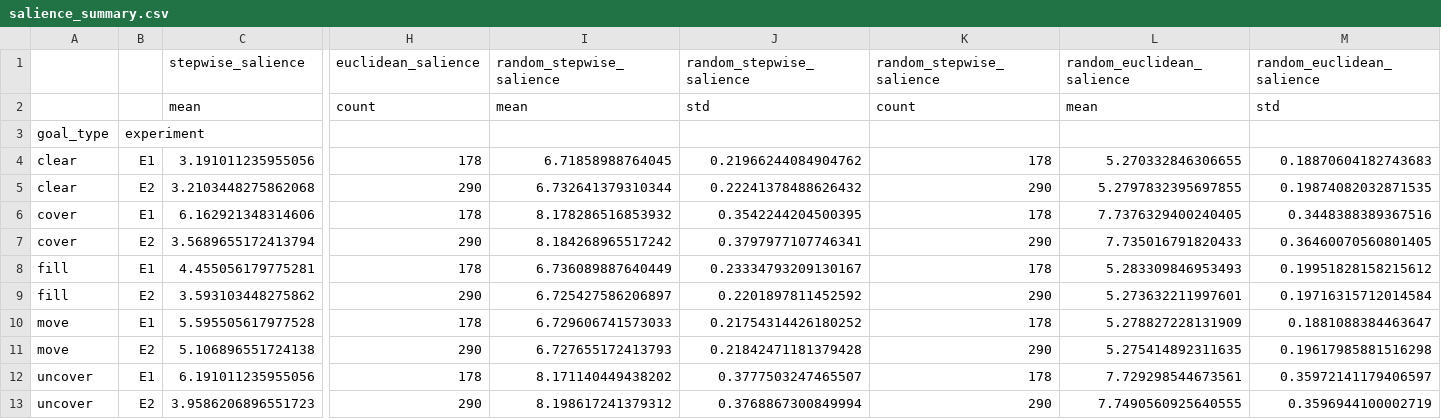
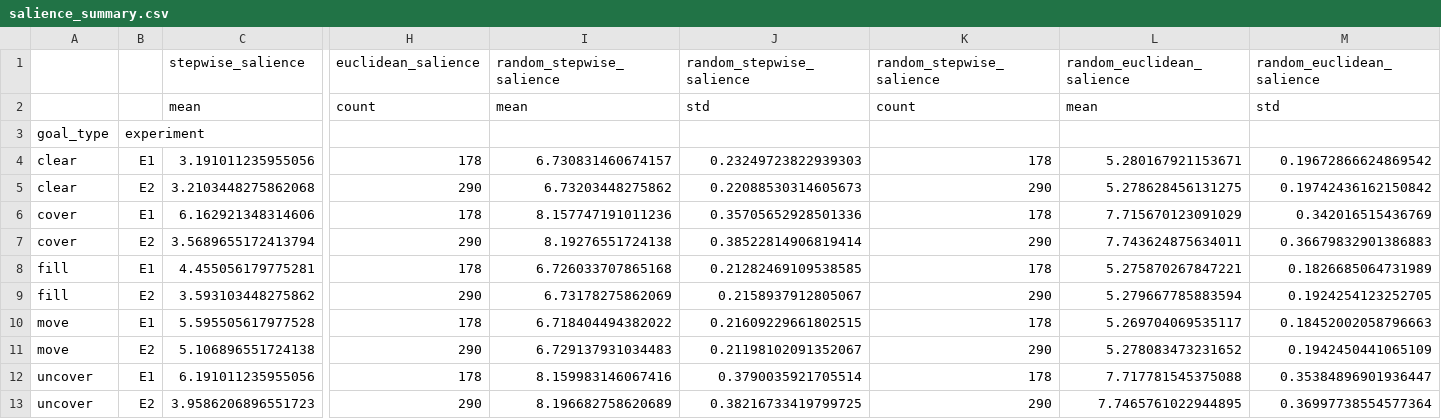
Before and after one commit to ethanlam687/helping-inference-public, a CSV file: analysis/salience_summary.csv, drawn as a sheet; only a part is shown, gaps mark what is left out; the diff names each change by its address in the sheet, - before the commit and + after, or states it on an @@ line.

Commit message:
finished paired e1-e2 pragmatism and salience analysis

```diff
--- a/analysis/salience_summary.csv
+++ b/analysis/salience_summary.csv
-I4: 6.71858988764045
+I4: 6.730831460674157
-J4: 0.21966244084904762
+J4: 0.23249723822939303
-L4: 5.270332846306655
+L4: 5.280167921153671
-M4: 0.18870604182743683
+M4: 0.19672866624869542
-I5: 6.732641379310344
+I5: 6.73203448275862
-J5: 0.22241378488626432
+J5: 0.22088530314605673
-L5: 5.2797832395697855
+L5: 5.278628456131275
-M5: 0.19874082032871535
+M5: 0.19742436162150842
-I6: 8.178286516853932
+I6: 8.157747191011236
-J6: 0.3542244204500395
+J6: 0.35705652928501336
-L6: 7.7376329400240405
+L6: 7.715670123091029
-M6: 0.3448388389367516
+M6: 0.342016515436769
-I7: 8.184268965517242
+I7: 8.19276551724138
-J7: 0.3797977107746341
+J7: 0.38522814906819414
-L7: 7.735016791820433
+L7: 7.743624875634011
-M7: 0.36460070560801405
+M7: 0.36679832901386883
-I8: 6.736089887640449
+I8: 6.726033707865168
-J8: 0.23334793209130167
+J8: 0.21282469109538585
-L8: 5.283309846953493
+L8: 5.275870267847221
-M8: 0.19951828158215612
+M8: 0.1826685064731989
-I9: 6.725427586206897
+I9: 6.73178275862069
-J9: 0.2201897811452592
+J9: 0.2158937912805067
-L9: 5.273632211997601
+L9: 5.279667785883594
-M9: 0.19716315712014584
+M9: 0.1924254123252705
-I10: 6.729606741573033
+I10: 6.718404494382022
-J10: 0.21754314426180252
+J10: 0.21609229661802515
-L10: 5.278827228131909
+L10: 5.269704069535117
-M10: 0.1881088384463647
+M10: 0.18452002058796663
-I11: 6.727655172413793
+I11: 6.729137931034483
-J11: 0.21842471181379428
+J11: 0.21198102091352067
-L11: 5.275414892311635
+L11: 5.278083473231652
-M11: 0.19617985881516298
+M11: 0.1942450441065109
-I12: 8.171140449438202
+I12: 8.159983146067416
-J12: 0.3777503247465507
+J12: 0.3790035921705514
-L12: 7.729298544673561
+L12: 7.717781545375088
-M12: 0.35972141179406597
+M12: 0.35384896901936447
-I13: 8.198617241379312
+I13: 8.196682758620689
-J13: 0.3768867300849994
+J13: 0.38216733419799725
-L13: 7.7490560925640555
+L13: 7.7465761022944895
-M13: 0.3596944100002719
+M13: 0.36997738554577364
```
Also changed, not shown: 9 other files.
